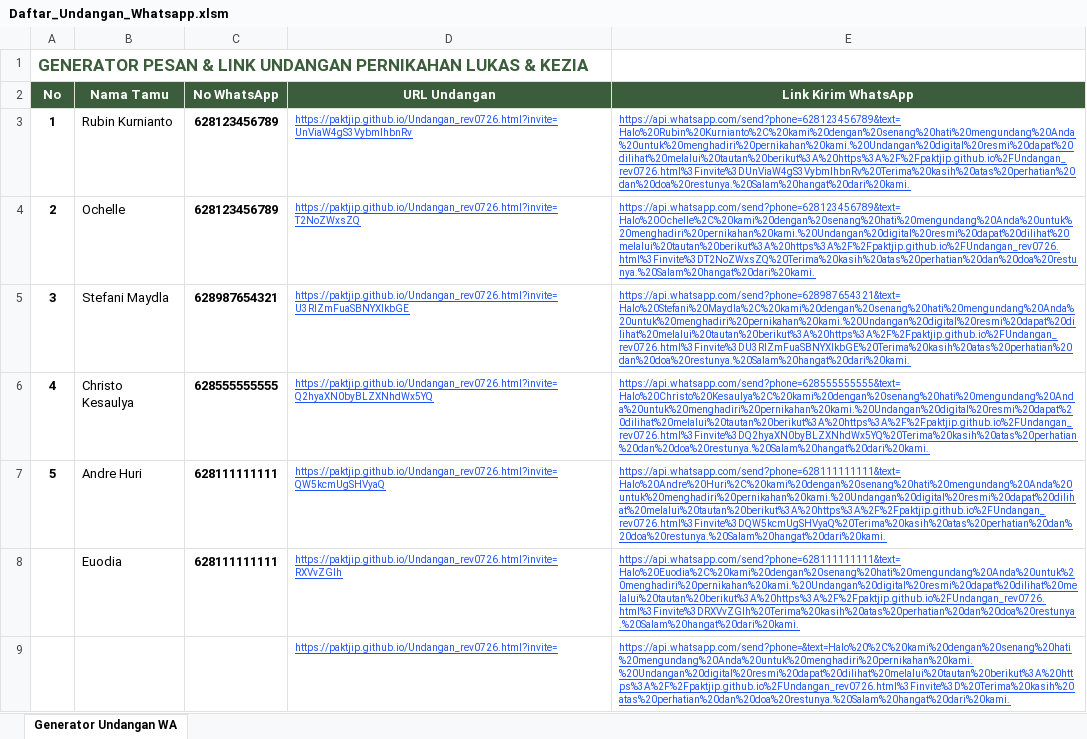
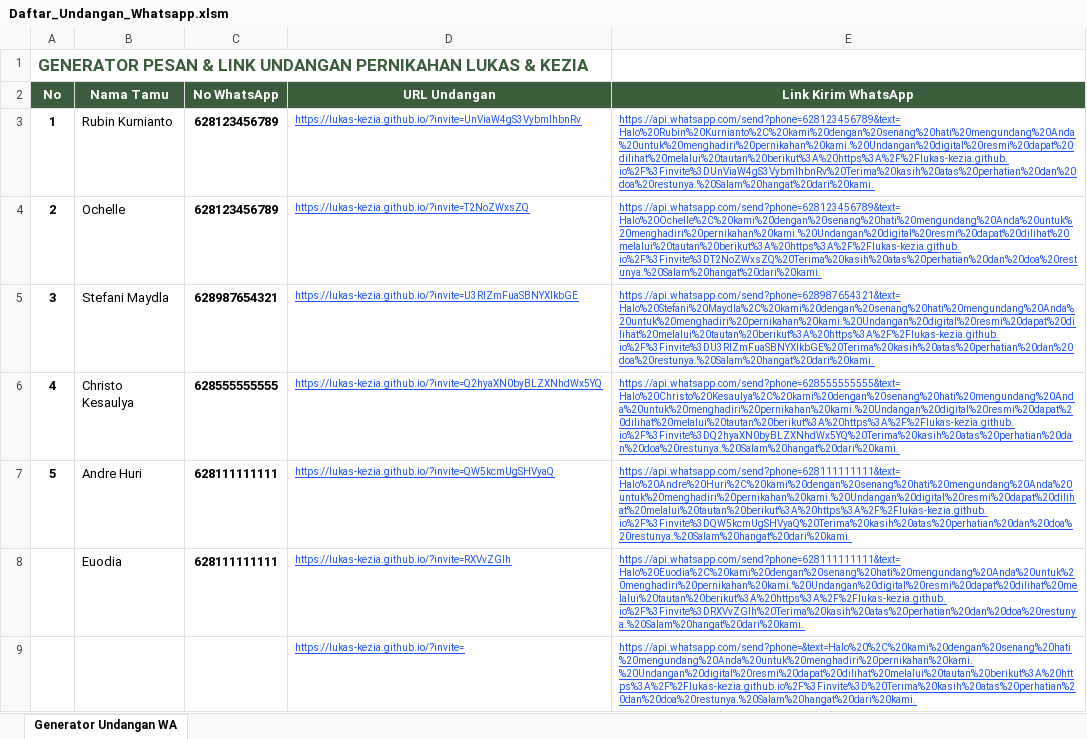
Before and after one commit to lukas-kezia/lukas-kezia.github.io, an Excel workbook: Daftar_Undangan_Whatsapp.xlsm, sheet Generator Undangan WA, drawn as a sheet; only a part is shown; values as stored, in another font and other column widths than the file's, no borders; the diff covers the shown part only; the diff names each change by its address in the sheet, - before the commit and + after, or states it on an @@ line.

Commit message:
Update Daftar_Undangan_Whatsapp.xlsm

```diff
--- a/Daftar_Undangan_Whatsapp.xlsm (sheet Generator Undangan WA)
+++ b/Daftar_Undangan_Whatsapp.xlsm (sheet Generator Undangan WA)
-D3 (URL Undangan): https://paktjip.github.io/Undangan_rev0726.html?invite=UnViaW4gS3VybmlhbnRv
+D3 (URL Undangan): https://lukas-kezia.github.io/?invite=UnViaW4gS3VybmlhbnRv
-E3 (Link Kirim WhatsApp): https://api.whatsapp.com/send?phone=628123456789&text=Halo%20Rubin%20Kurnianto%2C%20kami%20dengan%20senang%20hati%20mengundang%20Anda%20untuk%20menghadiri%20pernikahan%20kami.%20Undangan%20digital%20resmi%20dapat%20dilihat%20melalui%20tautan%20berikut%3A%20https%3A%2F%2Fpaktjip.github.io%2FUndangan_rev0726.html%3Finvite%3DUnViaW4gS3VybmlhbnRv%20Terima%20kasih%20atas%20perhatian%20dan%20doa%20restunya.%20Salam%20hangat%20dari%20kami.
+E3 (Link Kirim WhatsApp): https://api.whatsapp.com/send?phone=628123456789&text=Halo%20Rubin%20Kurnianto%2C%20kami%20dengan%20senang%20hati%20mengundang%20Anda%20untuk%20menghadiri%20pernikahan%20kami.%20Undangan%20digital%20resmi%20dapat%20dilihat%20melalui%20tautan%20berikut%3A%20https%3A%2F%2Flukas-kezia.github.io%2F%3Finvite%3DUnViaW4gS3VybmlhbnRv%20Terima%20kasih%20atas%20perhatian%20dan%20doa%20restunya.%20Salam%20hangat%20dari%20kami.
-D4 (URL Undangan): https://paktjip.github.io/Undangan_rev0726.html?invite=T2NoZWxsZQ
+D4 (URL Undangan): https://lukas-kezia.github.io/?invite=T2NoZWxsZQ
-E4 (Link Kirim WhatsApp): https://api.whatsapp.com/send?phone=628123456789&text=Halo%20Ochelle%2C%20kami%20dengan%20senang%20hati%20mengundang%20Anda%20untuk%20menghadiri%20pernikahan%20kami.%20Undangan%20digital%20resmi%20dapat%20dilihat%20melalui%20tautan%20berikut%3A%20https%3A%2F%2Fpaktjip.github.io%2FUndangan_rev0726.html%3Finvite%3DT2NoZWxsZQ%20Terima%20kasih%20atas%20perhatian%20dan%20doa%20restunya.%20Salam%20hangat%20dari%20kami.
+E4 (Link Kirim WhatsApp): https://api.whatsapp.com/send?phone=628123456789&text=Halo%20Ochelle%2C%20kami%20dengan%20senang%20hati%20mengundang%20Anda%20untuk%20menghadiri%20pernikahan%20kami.%20Undangan%20digital%20resmi%20dapat%20dilihat%20melalui%20tautan%20berikut%3A%20https%3A%2F%2Flukas-kezia.github.io%2F%3Finvite%3DT2NoZWxsZQ%20Terima%20kasih%20atas%20perhatian%20dan%20doa%20restunya.%20Salam%20hangat%20dari%20kami.
-D5 (URL Undangan): https://paktjip.github.io/Undangan_rev0726.html?invite=U3RlZmFuaSBNYXlkbGE
+D5 (URL Undangan): https://lukas-kezia.github.io/?invite=U3RlZmFuaSBNYXlkbGE
-E5 (Link Kirim WhatsApp): https://api.whatsapp.com/send?phone=628987654321&text=Halo%20Stefani%20Maydla%2C%20kami%20dengan%20senang%20hati%20mengundang%20Anda%20untuk%20menghadiri%20pernikahan%20kami.%20Undangan%20digital%20resmi%20dapat%20dilihat%20melalui%20tautan%20berikut%3A%20https%3A%2F%2Fpaktjip.github.io%2FUndangan_rev0726.html%3Finvite%3DU3RlZmFuaSBNYXlkbGE%20Terima%20kasih%20atas%20perhatian%20dan%20doa%20restunya.%20Salam%20hangat%20dari%20kami.
+E5 (Link Kirim WhatsApp): https://api.whatsapp.com/send?phone=628987654321&text=Halo%20Stefani%20Maydla%2C%20kami%20dengan%20senang%20hati%20mengundang%20Anda%20untuk%20menghadiri%20pernikahan%20kami.%20Undangan%20digital%20resmi%20dapat%20dilihat%20melalui%20tautan%20berikut%3A%20https%3A%2F%2Flukas-kezia.github.io%2F%3Finvite%3DU3RlZmFuaSBNYXlkbGE%20Terima%20kasih%20atas%20perhatian%20dan%20doa%20restunya.%20Salam%20hangat%20dari%20kami.
-D6 (URL Undangan): https://paktjip.github.io/Undangan_rev0726.html?invite=Q2hyaXN0byBLZXNhdWx5YQ
+D6 (URL Undangan): https://lukas-kezia.github.io/?invite=Q2hyaXN0byBLZXNhdWx5YQ
-E6 (Link Kirim WhatsApp): https://api.whatsapp.com/send?phone=628555555555&text=Halo%20Christo%20Kesaulya%2C%20kami%20dengan%20senang%20hati%20mengundang%20Anda%20untuk%20menghadiri%20pernikahan%20kami.%20Undangan%20digital%20resmi%20dapat%20dilihat%20melalui%20tautan%20berikut%3A%20https%3A%2F%2Fpaktjip.github.io%2FUndangan_rev0726.html%3Finvite%3DQ2hyaXN0byBLZXNhdWx5YQ%20Terima%20kasih%20atas%20perhatian%20dan%20doa%20restunya.%20Salam%20hangat%20dari%20kami.
+E6 (Link Kirim WhatsApp): https://api.whatsapp.com/send?phone=628555555555&text=Halo%20Christo%20Kesaulya%2C%20kami%20dengan%20senang%20hati%20mengundang%20Anda%20untuk%20menghadiri%20pernikahan%20kami.%20Undangan%20digital%20resmi%20dapat%20dilihat%20melalui%20tautan%20berikut%3A%20https%3A%2F%2Flukas-kezia.github.io%2F%3Finvite%3DQ2hyaXN0byBLZXNhdWx5YQ%20Terima%20kasih%20atas%20perhatian%20dan%20doa%20restunya.%20Salam%20hangat%20dari%20kami.
-D7 (URL Undangan): https://paktjip.github.io/Undangan_rev0726.html?invite=QW5kcmUgSHVyaQ
+D7 (URL Undangan): https://lukas-kezia.github.io/?invite=QW5kcmUgSHVyaQ
-E7 (Link Kirim WhatsApp): https://api.whatsapp.com/send?phone=628111111111&text=Halo%20Andre%20Huri%2C%20kami%20dengan%20senang%20hati%20mengundang%20Anda%20untuk%20menghadiri%20pernikahan%20kami.%20Undangan%20digital%20resmi%20dapat%20dilihat%20melalui%20tautan%20berikut%3A%20https%3A%2F%2Fpaktjip.github.io%2FUndangan_rev0726.html%3Finvite%3DQW5kcmUgSHVyaQ%20Terima%20kasih%20atas%20perhatian%20dan%20doa%20restunya.%20Salam%20hangat%20dari%20kami.
+E7 (Link Kirim WhatsApp): https://api.whatsapp.com/send?phone=628111111111&text=Halo%20Andre%20Huri%2C%20kami%20dengan%20senang%20hati%20mengundang%20Anda%20untuk%20menghadiri%20pernikahan%20kami.%20Undangan%20digital%20resmi%20dapat%20dilihat%20melalui%20tautan%20berikut%3A%20https%3A%2F%2Flukas-kezia.github.io%2F%3Finvite%3DQW5kcmUgSHVyaQ%20Terima%20kasih%20atas%20perhatian%20dan%20doa%20restunya.%20Salam%20hangat%20dari%20kami.
-D8 (URL Undangan): https://paktjip.github.io/Undangan_rev0726.html?invite=RXVvZGlh
+D8 (URL Undangan): https://lukas-kezia.github.io/?invite=RXVvZGlh
-E8 (Link Kirim WhatsApp): https://api.whatsapp.com/send?phone=628111111111&text=Halo%20Euodia%2C%20kami%20dengan%20senang%20hati%20mengundang%20Anda%20untuk%20menghadiri%20pernikahan%20kami.%20Undangan%20digital%20resmi%20dapat%20dilihat%20melalui%20tautan%20berikut%3A%20https%3A%2F%2Fpaktjip.github.io%2FUndangan_rev0726.html%3Finvite%3DRXVvZGlh%20Terima%20kasih%20atas%20perhatian%20dan%20doa%20restunya.%20Salam%20hangat%20dari%20kami.
+E8 (Link Kirim WhatsApp): https://api.whatsapp.com/send?phone=628111111111&text=Halo%20Euodia%2C%20kami%20dengan%20senang%20hati%20mengundang%20Anda%20untuk%20menghadiri%20pernikahan%20kami.%20Undangan%20digital%20resmi%20dapat%20dilihat%20melalui%20tautan%20berikut%3A%20https%3A%2F%2Flukas-kezia.github.io%2F%3Finvite%3DRXVvZGlh%20Terima%20kasih%20atas%20perhatian%20dan%20doa%20restunya.%20Salam%20hangat%20dari%20kami.
-D9 (URL Undangan): https://paktjip.github.io/Undangan_rev0726.html?invite=
+D9 (URL Undangan): https://lukas-kezia.github.io/?invite=
-E9 (Link Kirim WhatsApp): https://api.whatsapp.com/send?phone=&text=Halo%20%2C%20kami%20dengan%20senang%20hati%20mengundang%20Anda%20untuk%20menghadiri%20pernikahan%20kami.%20Undangan%20digital%20resmi%20dapat%20dilihat%20melalui%20tautan%20berikut%3A%20https%3A%2F%2Fpaktjip.github.io%2FUndangan_rev0726.html%3Finvite%3D%20Terima%20kasih%20atas%20perhatian%20dan%20doa%20restunya.%20Salam%20hangat%20dari%20kami.
+E9 (Link Kirim WhatsApp): https://api.whatsapp.com/send?phone=&text=Halo%20%2C%20kami%20dengan%20senang%20hati%20mengundang%20Anda%20untuk%20menghadiri%20pernikahan%20kami.%20Undangan%20digital%20resmi%20dapat%20dilihat%20melalui%20tautan%20berikut%3A%20https%3A%2F%2Flukas-kezia.github.io%2F%3Finvite%3D%20Terima%20kasih%20atas%20perhatian%20dan%20doa%20restunya.%20Salam%20hangat%20dari%20kami.
```
Also changed, not shown: 50 edited cells elsewhere in this sheet.
